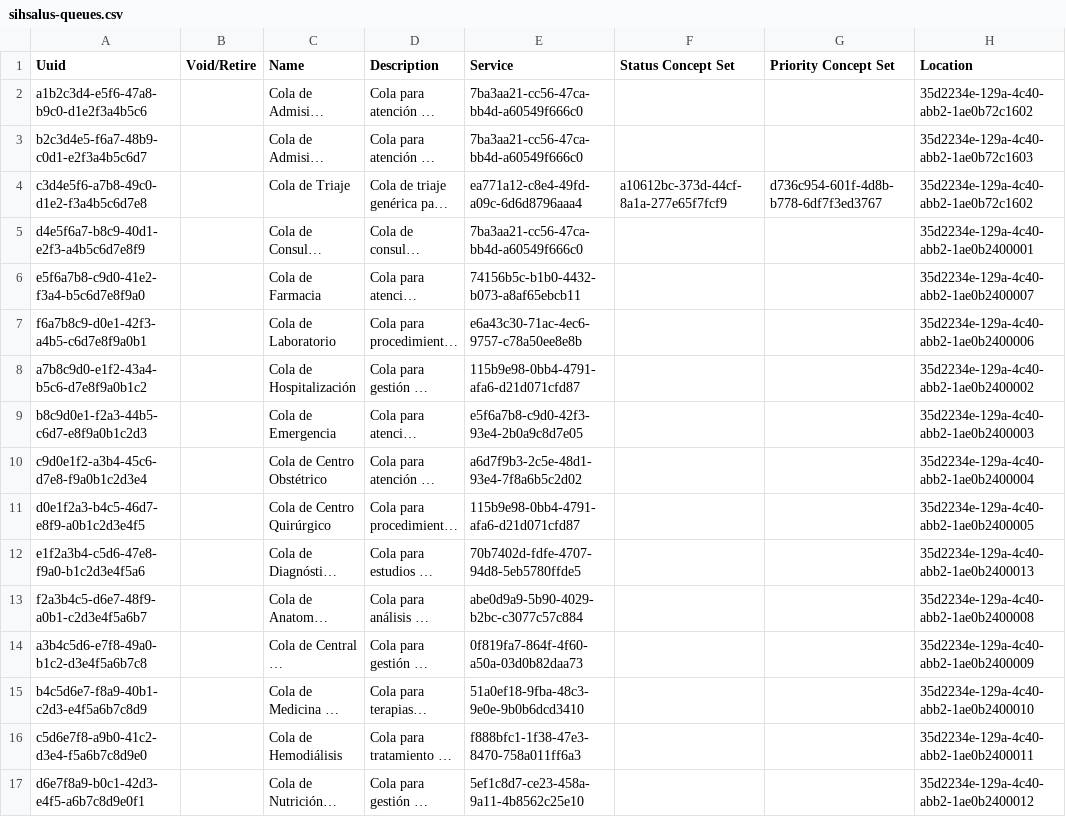
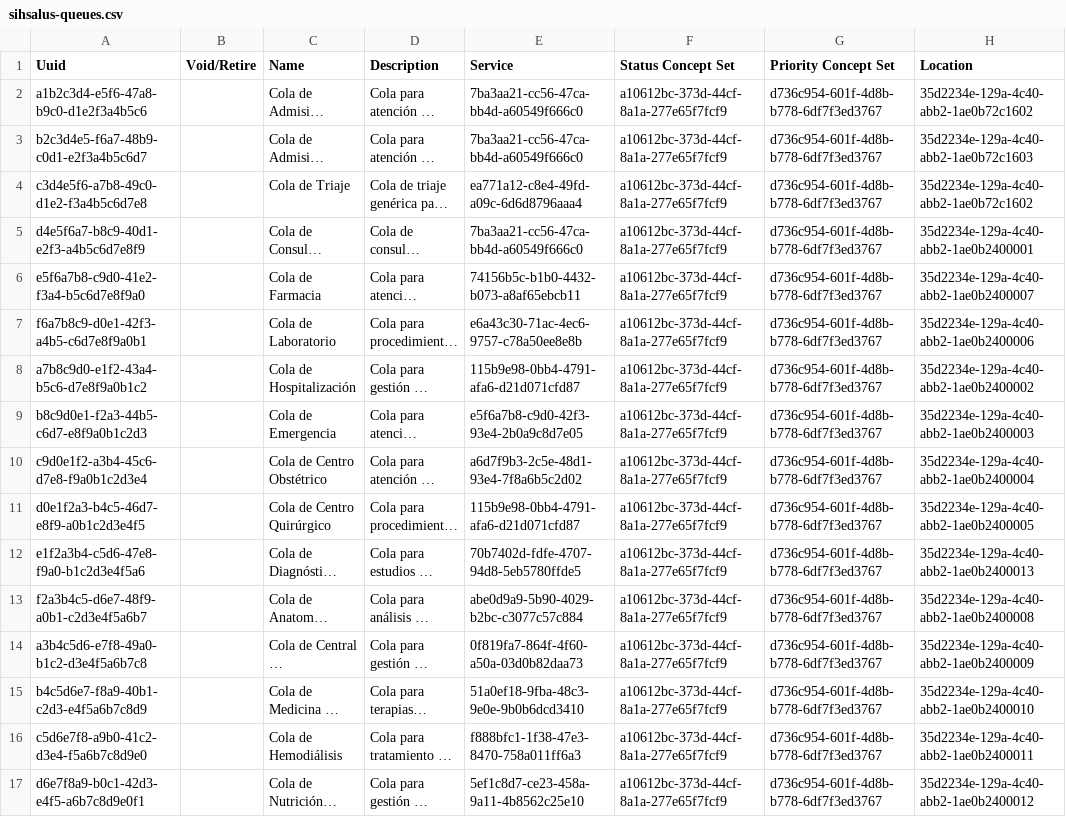
Before and after one commit to PROYECTO-SANTACLOTILDE/sihsalus-content-referenceapplication, a CSV file: configuration/backend_configuration/queues/sihsalus-queues.csv, drawn as a sheet; long unchanged cells end in …; the diff names each change by its address in the sheet, - before the commit and + after, or states it on an @@ line.

```diff
--- a/configuration/backend_configuration/queues/sihsalus-queues.csv
+++ b/configuration/backend_configuration/queues/sihsalus-queues.csv
-F2:F3 (Status Concept Set): (empty)
+F2:F3 (Status Concept Set): a10612bc-373d-44cf-8a1a-277e65f7fcf9
-G2:G3 (Priority Concept Set): (empty)
+G2:G3 (Priority Concept Set): d736c954-601f-4d8b-b778-6df7f3ed3767
-F5:F17 (Status Concept Set): (empty)
+F5:F17 (Status Concept Set): a10612bc-373d-44cf-8a1a-277e65f7fcf9
-G5:G17 (Priority Concept Set): (empty)
+G5:G17 (Priority Concept Set): d736c954-601f-4d8b-b778-6df7f3ed3767
```
Also changed, not shown: 2 other files.
